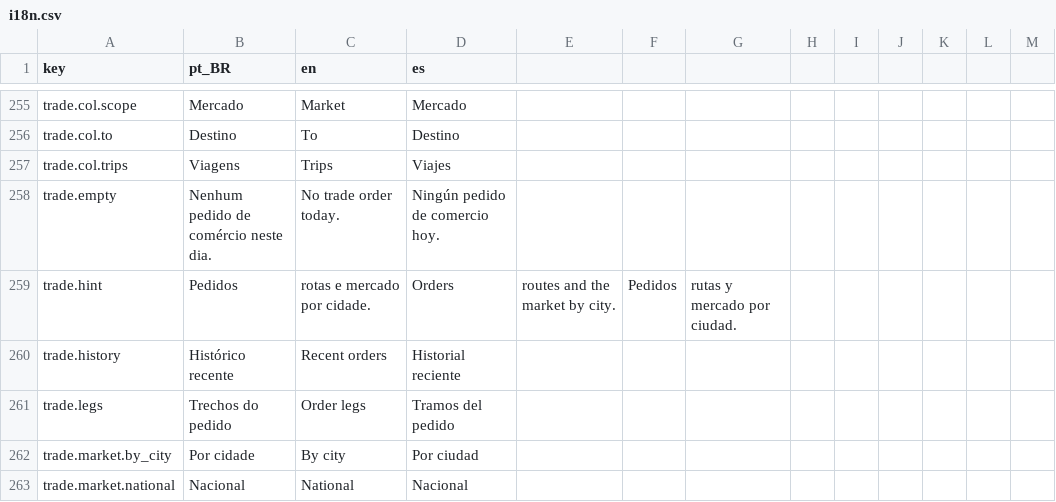
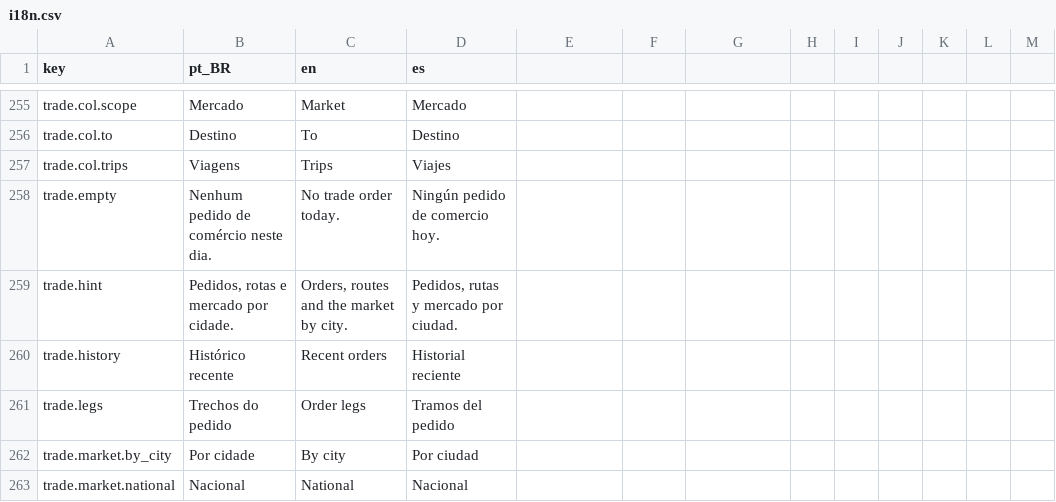
Before and after one commit to Arturstriker3/game-godot, a CSV file: data/definitions/i18n/i18n.csv, drawn as a sheet; only a part is shown, gaps mark what is left out; the diff covers the shown part only.

```diff
--- a/data/definitions/i18n/i18n.csv
+++ b/data/definitions/i18n/i18n.csv
@@ -258,3 +258,3 @@ trade.col.trips,Viagens,Trips,Viajes
 trade.empty,Nenhum pedido de comércio neste dia.,No trade order today.,Ningún pedido de comercio hoy.
-trade.hint,Pedidos, rotas e mercado por cidade.,Orders, routes and the market by city.,Pedidos, rutas y mercado por ciudad.
+trade.hint,"Pedidos, rotas e mercado por cidade.","Orders, routes and the market by city.","Pedidos, rutas y mercado por ciudad."
 trade.history,Histórico recente,Recent orders,Historial reciente
```
Also changed, not shown: 5 removed rows and 108 edited cells elsewhere in this file, 3 other files.
